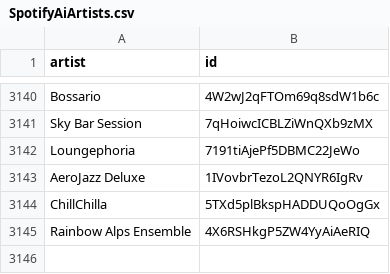
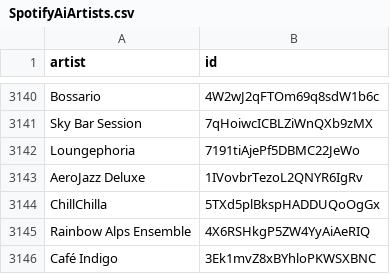
Before and after one commit to BenediktBahl/spotify-ai-blocker, a CSV file: SpotifyAiArtists.csv, drawn as a sheet; only a part is shown, gaps mark what is left out.

```diff
--- a/SpotifyAiArtists.csv
+++ b/SpotifyAiArtists.csv
@@ -3145 +3145,2 @@ ChillChilla,5TXd5plBkspHADDUQoOgGx
 Rainbow Alps Ensemble,4X6RSHkgP5ZW4YyAiAeRIQ
+Café Indigo,3Ek1mvZ8xBYhloPKWSXBNC
```
